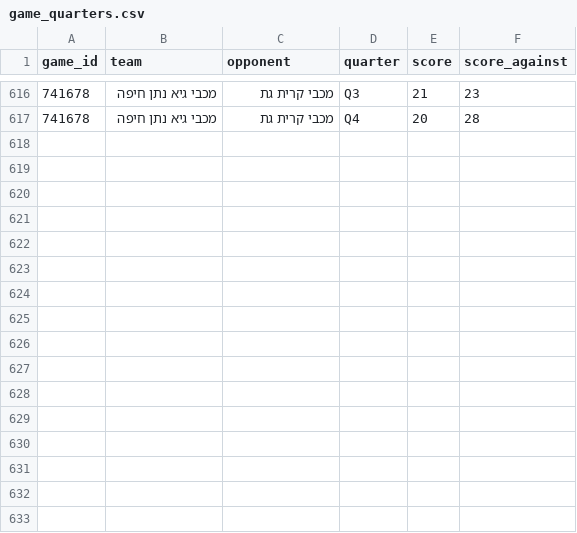
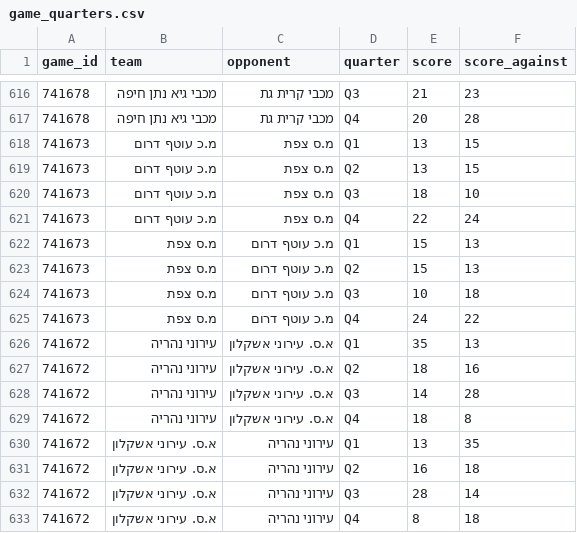
Before and after one commit to navonn3/leumit_db, a CSV file: data/leumit/leumit_games/game_quarters.csv, drawn as a sheet; only a part is shown, gaps mark what is left out; the diff names each change by its address in the sheet, - before the commit and + after, or states it on an @@ line.

```diff
--- a/data/leumit/leumit_games/game_quarters.csv
+++ b/data/leumit/leumit_games/game_quarters.csv
+row 618: 741673 | מ.כ עוטף דרום | מ.ס צפת | Q1 | 13 | 15
+row 619: 741673 | מ.כ עוטף דרום | מ.ס צפת | Q2 | 13 | 15
+row 620: 741673 | מ.כ עוטף דרום | מ.ס צפת | Q3 | 18 | 10
+row 621: 741673 | מ.כ עוטף דרום | מ.ס צפת | Q4 | 22 | 24
+row 622: 741673 | מ.ס צפת | מ.כ עוטף דרום | Q1 | 15 | 13
+row 623: 741673 | מ.ס צפת | מ.כ עוטף דרום | Q2 | 15 | 13
+row 624: 741673 | מ.ס צפת | מ.כ עוטף דרום | Q3 | 10 | 18
+row 625: 741673 | מ.ס צפת | מ.כ עוטף דרום | Q4 | 24 | 22
+row 626: 741672 | עירוני נהריה | א.ס. עירוני אשקלון | Q1 | 35 | 13
+row 627: 741672 | עירוני נהריה | א.ס. עירוני אשקלון | Q2 | 18 | 16
+row 628: 741672 | עירוני נהריה | א.ס. עירוני אשקלון | Q3 | 14 | 28
+row 629: 741672 | עירוני נהריה | א.ס. עירוני אשקלון | Q4 | 18 | 8
+row 630: 741672 | א.ס. עירוני אשקלון | עירוני נהריה | Q1 | 13 | 35
+row 631: 741672 | א.ס. עירוני אשקלון | עירוני נהריה | Q2 | 16 | 18
+row 632: 741672 | א.ס. עירוני אשקלון | עירוני נהריה | Q3 | 28 | 14
+row 633: 741672 | א.ס. עירוני אשקלון | עירוני נהריה | Q4 | 8 | 18
```
Also changed, not shown: data/leumit/leumit_games/game_team_stats.csv, data/leumit/leumit_games/games_schedule.csv, 7 other files.
